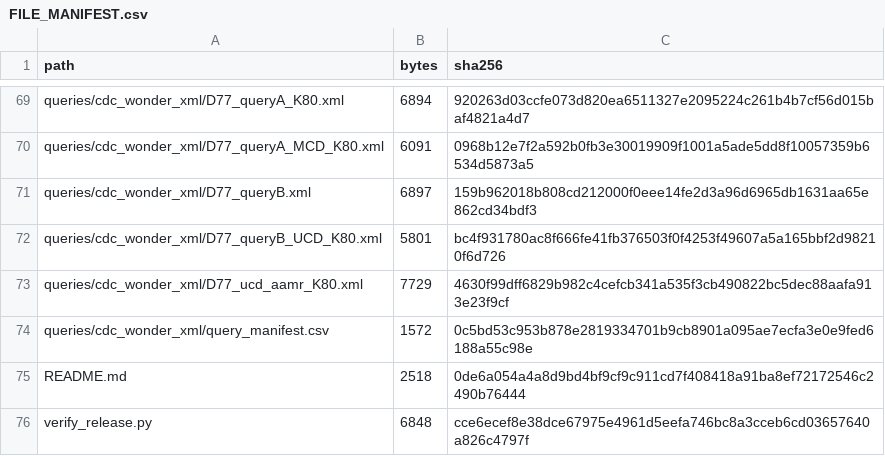
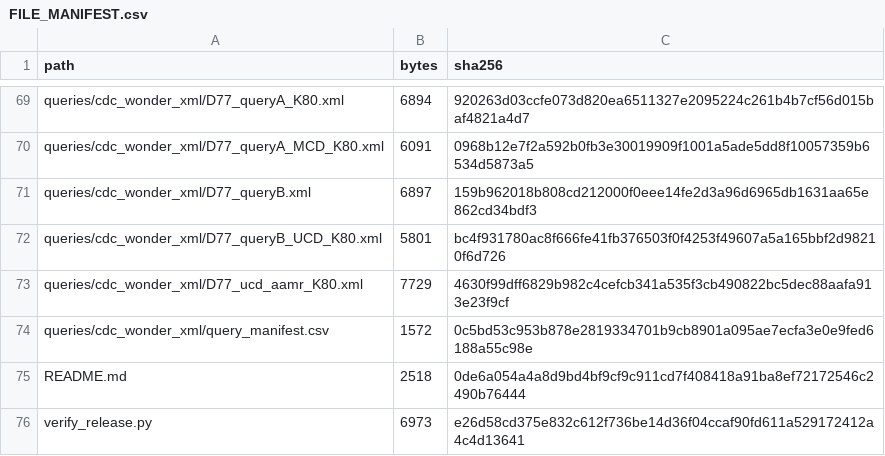
Before and after one commit to FENG1567/cholelithiasis-mcd-ucf, a CSV file: docs/FILE_MANIFEST.csv, drawn as a sheet; only a part is shown, gaps mark what is left out.

Commit message:
Exclude Git metadata from release manifest

```diff
--- a/docs/FILE_MANIFEST.csv
+++ b/docs/FILE_MANIFEST.csv
@@ -75,2 +75,2 @@ queries/cdc_wonder_xml/query_manifest.csv,1572,0c5bd53c953b878e2819334701b9cb890
 README.md,2518,0de6a054a4a8d9bd4bf9cf9c911cd7f408418a91ba8ef72172546c2490b76444
-verify_release.py,6848,cce6ecef8e38dce67975e4961d5eefa746bc8a3cceb6cd03657640a826c4797f
+verify_release.py,6973,e26d58cd375e832c612f736be14d36f04ccaf90fd611a529172412a4c4d13641
```
Also changed, not shown: 1 other file.
